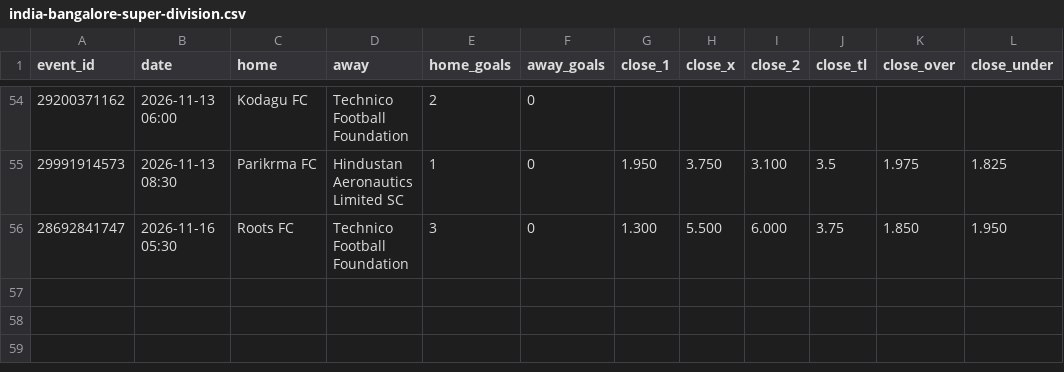
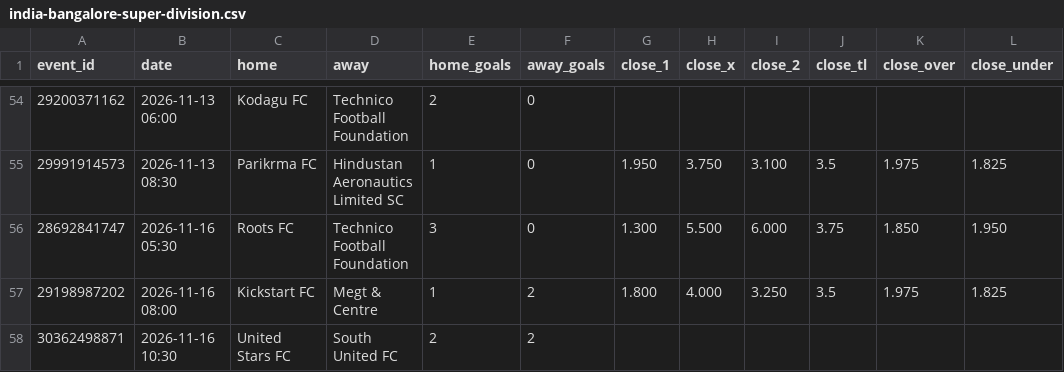
Before and after one commit to bsfisuomi/model-backtest, a CSV file: data/matches/india-bangalore-super-division.csv, drawn as a sheet; only a part is shown, gaps mark what is left out; the diff names each change by its address in the sheet, - before the commit and + after, or states it on an @@ line.

```diff
--- a/data/matches/india-bangalore-super-division.csv
+++ b/data/matches/india-bangalore-super-division.csv
+row 57: 29198987202 | 2026-11-16 08:00 | Kickstart FC | Megt & Centre | 1 | 2 | 1.800 | 4.000 | 3.250 | 3.5 | 1.975 | 1.825
+row 58: 30362498871 | 2026-11-16 10:30 | United Stars FC | South United FC | 2 | 2
```
Also changed, not shown: data/bets.csv, data/matches/greece-super-league-2.csv, 4 other files.
